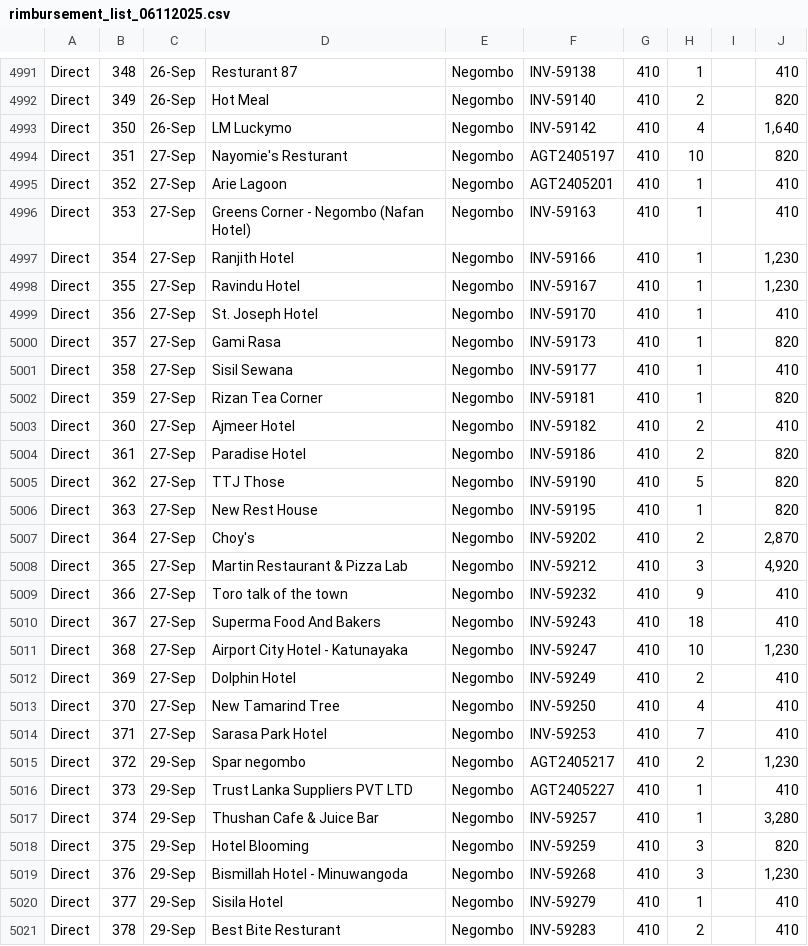
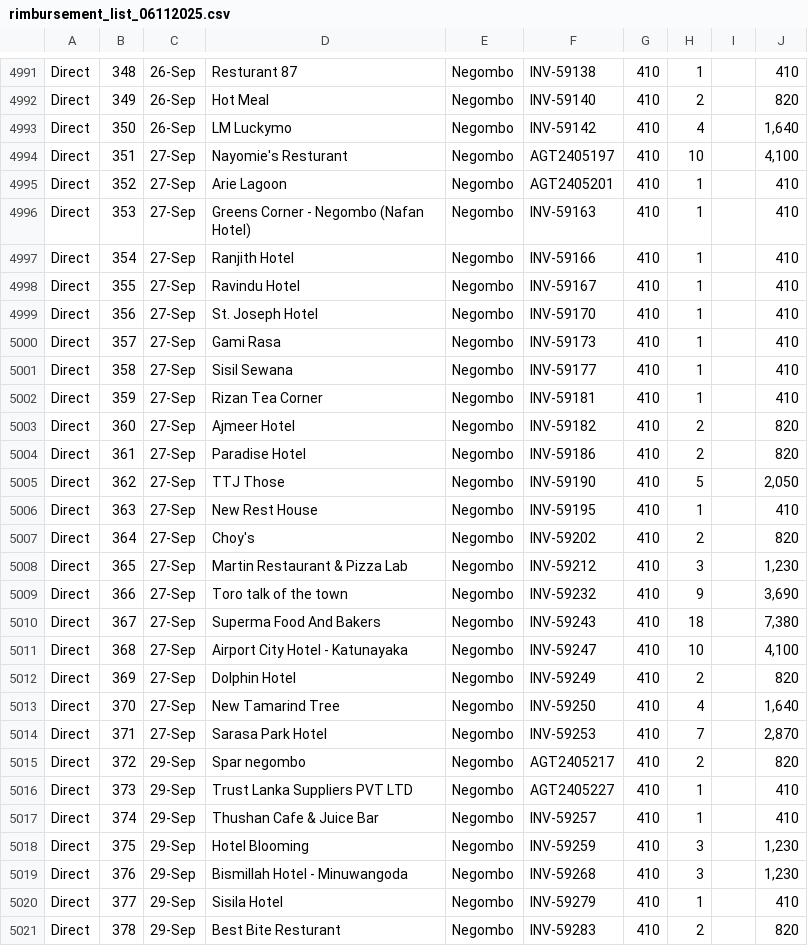
Before and after one commit to Asela054/Ansengas, a CSV file: rimbursement_list_06112025.csv, drawn as a sheet; only a part is shown, gaps mark what is left out; the diff covers the shown part only.

```diff
--- a/rimbursement_list_06112025.csv
+++ b/rimbursement_list_06112025.csv
@@ -4993,29 +4993,29 @@ Direct,349,26-Sep,Hot Meal,Negombo,INV-59140,410,2,,820
 Direct,350,26-Sep,LM Luckymo,Negombo,INV-59142,410,4,,"1,640"
-Direct,351,27-Sep,Nayomie's Resturant,Negombo,AGT2405197,410,10,,820
+Direct,351,27-Sep,Nayomie's Resturant,Negombo,AGT2405197,410,10,,"4,100"
 Direct,352,27-Sep,Arie Lagoon,Negombo,AGT2405201,410,1,,410
 Direct,353,27-Sep,Greens Corner - Negombo (Nafan Hotel),Negombo,INV-59163,410,1,,410
-Direct,354,27-Sep,Ranjith Hotel,Negombo,INV-59166,410,1,,"1,230"
-Direct,355,27-Sep,Ravindu Hotel,Negombo,INV-59167,410,1,,"1,230"
+Direct,354,27-Sep,Ranjith Hotel,Negombo,INV-59166,410,1,,410
+Direct,355,27-Sep,Ravindu Hotel,Negombo,INV-59167,410,1,,410
 Direct,356,27-Sep,St. Joseph Hotel,Negombo,INV-59170,410,1,,410
-Direct,357,27-Sep,Gami Rasa,Negombo,INV-59173,410,1,,820
+Direct,357,27-Sep,Gami Rasa,Negombo,INV-59173,410,1,,410
 Direct,358,27-Sep,Sisil Sewana,Negombo,INV-59177,410,1,,410
-Direct,359,27-Sep,Rizan Tea Corner,Negombo,INV-59181,410,1,,820
-Direct,360,27-Sep,Ajmeer Hotel,Negombo,INV-59182,410,2,,410
+Direct,359,27-Sep,Rizan Tea Corner,Negombo,INV-59181,410,1,,410
+Direct,360,27-Sep,Ajmeer Hotel,Negombo,INV-59182,410,2,,820
 Direct,361,27-Sep,Paradise Hotel,Negombo,INV-59186,410,2,,820
-Direct,362,27-Sep,TTJ Those,Negombo,INV-59190,410,5,,820
-Direct,363,27-Sep,New Rest House,Negombo,INV-59195,410,1,,820
-Direct,364,27-Sep,Choy's,Negombo,INV-59202,410,2,,"2,870"
-Direct,365,27-Sep,Martin Restaurant & Pizza Lab,Negombo,INV-59212,410,3,,"4,920"
-Direct,366,27-Sep,Toro talk of the town,Negombo,INV-59232,410,9,,410
-Direct,367,27-Sep,Superma Food And Bakers,Negombo,INV-59243,410,18,,410
-Direct,368,27-Sep,Airport City Hotel - Katunayaka,Negombo,INV-59247,410,10,,"1,230"
-Direct,369,27-Sep,Dolphin Hotel,Negombo,INV-59249,410,2,,410
-Direct,370,27-Sep,New Tamarind Tree,Negombo,INV-59250,410,4,,410
-Direct,371,27-Sep,Sarasa Park Hotel,Negombo,INV-59253,410,7,,410
-Direct,372,29-Sep,Spar negombo,Negombo,AGT2405217,410,2,,"1,230"
+Direct,362,27-Sep,TTJ Those,Negombo,INV-59190,410,5,,"2,050"
+Direct,363,27-Sep,New Rest House,Negombo,INV-59195,410,1,,410
+Direct,364,27-Sep,Choy's,Negombo,INV-59202,410,2,,820
+Direct,365,27-Sep,Martin Restaurant & Pizza Lab,Negombo,INV-59212,410,3,,"1,230"
+Direct,366,27-Sep,Toro talk of the town,Negombo,INV-59232,410,9,,"3,690"
+Direct,367,27-Sep,Superma Food And Bakers,Negombo,INV-59243,410,18,,"7,380"
+Direct,368,27-Sep,Airport City Hotel - Katunayaka,Negombo,INV-59247,410,10,,"4,100"
+Direct,369,27-Sep,Dolphin Hotel,Negombo,INV-59249,410,2,,820
+Direct,370,27-Sep,New Tamarind Tree,Negombo,INV-59250,410,4,,"1,640"
+Direct,371,27-Sep,Sarasa Park Hotel,Negombo,INV-59253,410,7,,"2,870"
+Direct,372,29-Sep,Spar negombo,Negombo,AGT2405217,410,2,,820
 Direct,373,29-Sep,Trust Lanka Suppliers PVT LTD,Negombo,AGT2405227,410,1,,410
-Direct,374,29-Sep,Thushan Cafe & Juice Bar,Negombo,INV-59257,410,1,,"3,280"
-Direct,375,29-Sep,Hotel Blooming,Negombo,INV-59259,410,3,,820
+Direct,374,29-Sep,Thushan Cafe & Juice Bar,Negombo,INV-59257,410,1,,410
+Direct,375,29-Sep,Hotel Blooming,Negombo,INV-59259,410,3,,"1,230"
 Direct,376,29-Sep,Bismillah Hotel - Minuwangoda,Negombo,INV-59268,410,3,,"1,230"
 Direct,377,29-Sep,Sisila Hotel,Negombo,INV-59279,410,1,,410
-Direct,378,29-Sep,Best Bite Resturant,Negombo,INV-59283,410,2,,410
+Direct,378,29-Sep,Best Bite Resturant,Negombo,INV-59283,410,2,,820
```
Also changed, not shown: 40 edited cells elsewhere in this file, 11 other files.
